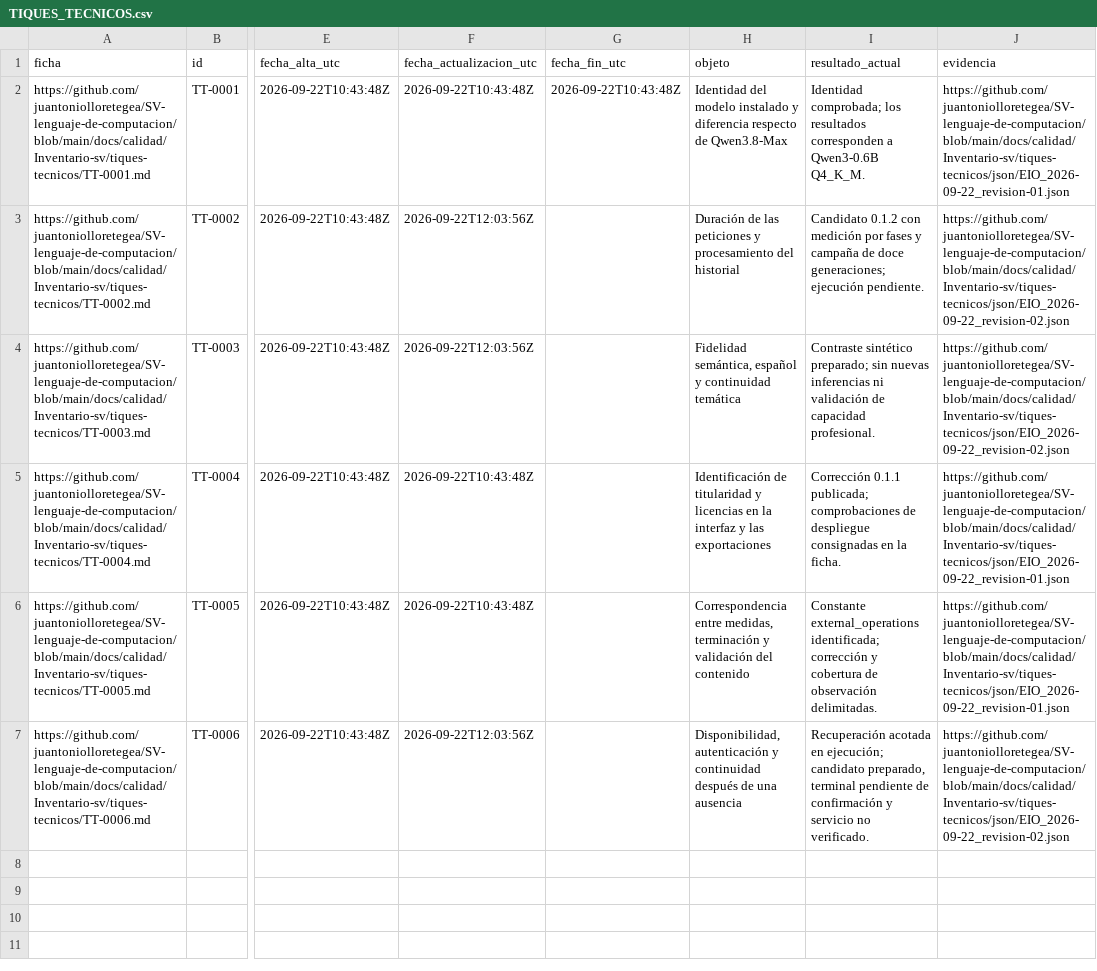
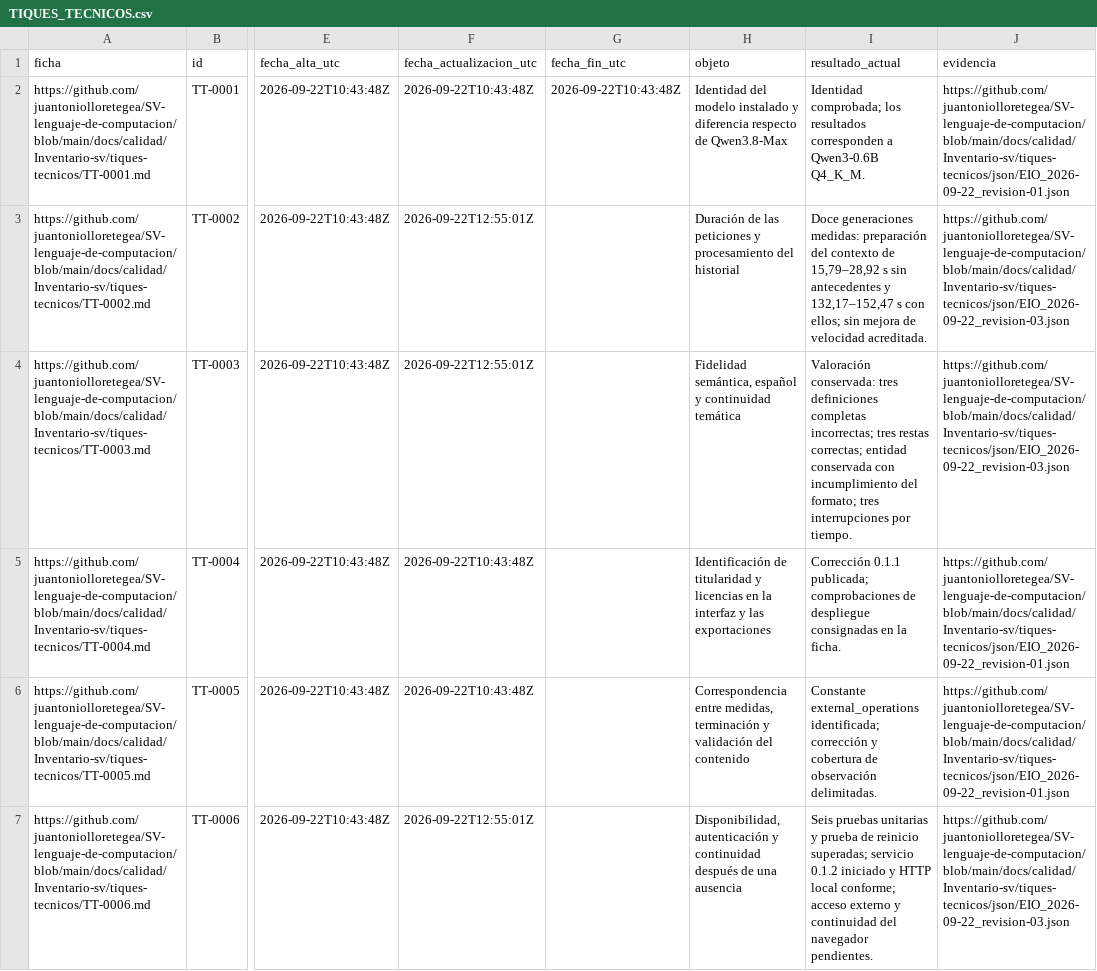
Before and after one commit to juantoniolloretegea/SV-lenguaje-de-computacion, a CSV file: docs/calidad/Inventario-sv/tiques-tecnicos/TIQUES_TECNICOS.csv, drawn as a sheet; only a part is shown, gaps mark what is left out; the diff names each change by its address in the sheet, - before the commit and + after, or states it on an @@ line.

Commit message:
S39: incorporar resultados de verificación y comparación a TT-0002, TT-0003 y TT-0006

```diff
--- a/docs/calidad/Inventario-sv/tiques-tecnicos/TIQUES_TECNICOS.csv
+++ b/docs/calidad/Inventario-sv/tiques-tecnicos/TIQUES_TECNICOS.csv
-F3:F4 (fecha_actualizacion_utc): 2026-09-22T12:03:56Z
+F3:F4 (fecha_actualizacion_utc): 2026-09-22T12:55:01Z
-I3 (resultado_actual): Candidato 0.1.2 con medición por fases y campaña de doce generaciones; ejecución pendiente.
+I3 (resultado_actual): Doce generaciones medidas: preparación del contexto de 15,79–28,92 s sin antecedentes y 132,17–152,47 s con ellos; sin mejora de velocidad acreditada.
-J3:J4 (evidencia): https://github.com/juantoniolloretegea/SV-lenguaje-de-computacion/blob/main/docs/calidad/Inventario-sv/tiques-tecnicos/json/EIO_2026-09-22_revision-02.json
+J3:J4 (evidencia): https://github.com/juantoniolloretegea/SV-lenguaje-de-computacion/blob/main/docs/calidad/Inventario-sv/tiques-tecnicos/json/EIO_2026-09-22_revision-03.json
-I4 (resultado_actual): Contraste sintético preparado; sin nuevas inferencias ni validación de capacidad profesional.
+I4 (resultado_actual): Valoración conservada: tres definiciones completas incorrectas; tres restas correctas; entidad conservada con incumplimiento del formato; tres interrupciones por tiempo.
-F7 (fecha_actualizacion_utc): 2026-09-22T12:03:56Z
+F7 (fecha_actualizacion_utc): 2026-09-22T12:55:01Z
-I7 (resultado_actual): Recuperación acotada en ejecución; candidato preparado, terminal pendiente de confirmación y servicio no verificado.
+I7 (resultado_actual): Seis pruebas unitarias y prueba de reinicio superadas; servicio 0.1.2 iniciado y HTTP local conforme; acceso externo y continuidad del navegador pendientes.
-J7 (evidencia): https://github.com/juantoniolloretegea/SV-lenguaje-de-computacion/blob/main/docs/calidad/Inventario-sv/tiques-tecnicos/json/EIO_2026-09-22_revision-02.json
+J7 (evidencia): https://github.com/juantoniolloretegea/SV-lenguaje-de-computacion/blob/main/docs/calidad/Inventario-sv/tiques-tecnicos/json/EIO_2026-09-22_revision-03.json
```
Also changed, not shown: 4 other files.
